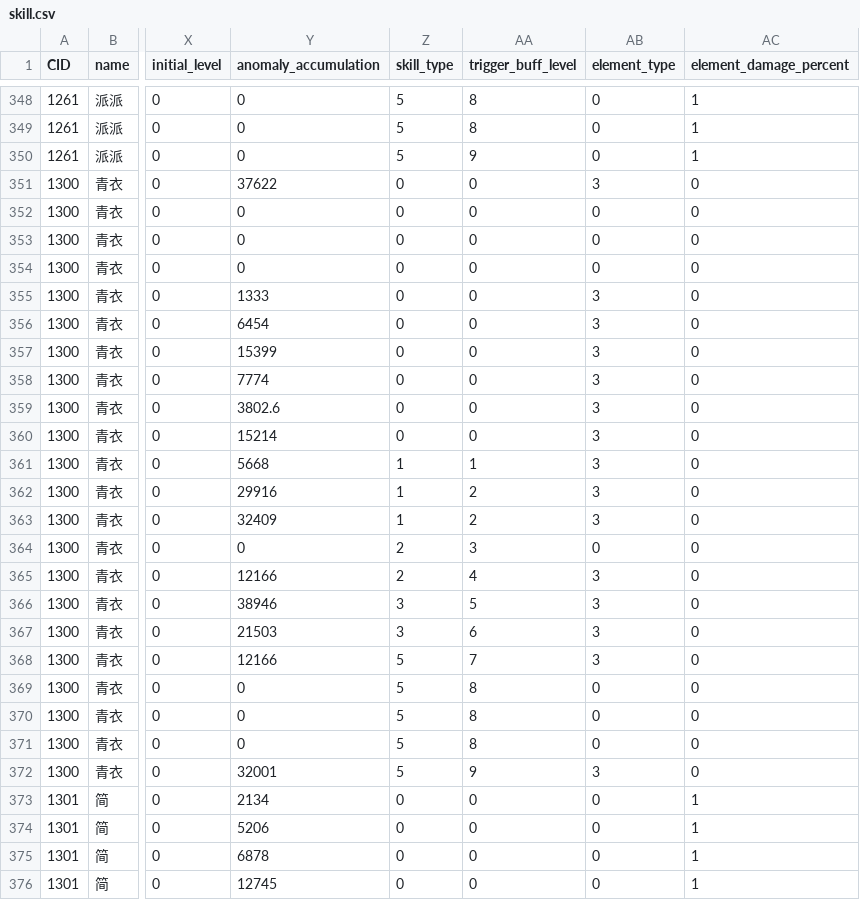
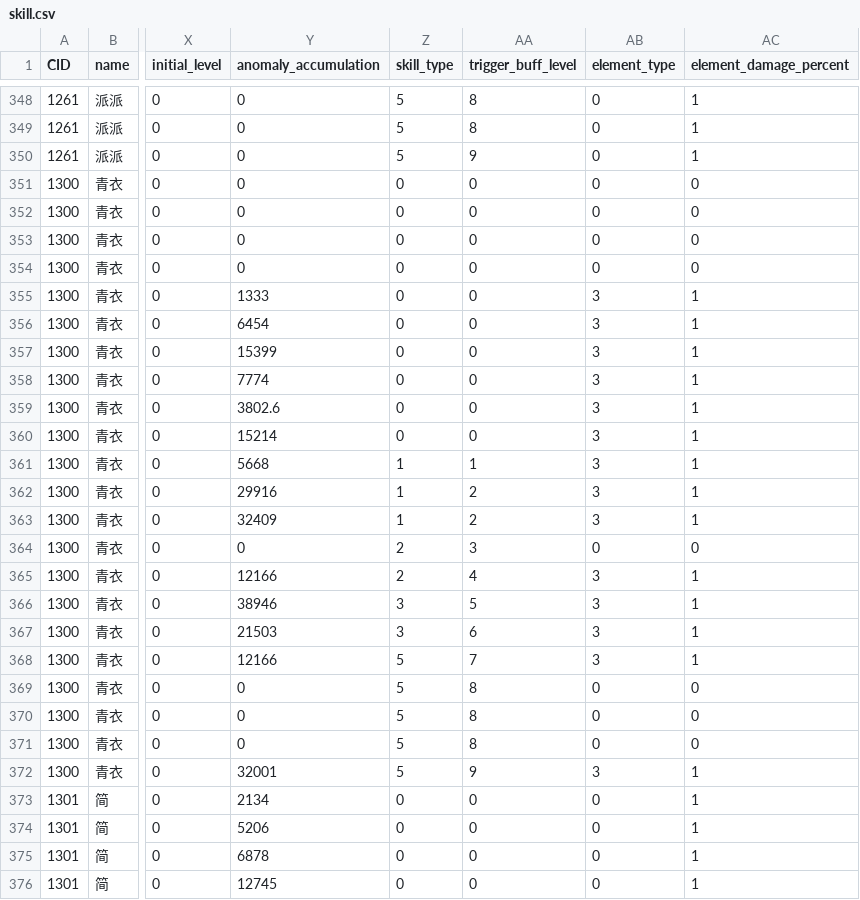
Before and after one commit to h1531095/ZSim, a CSV file: data/skill.csv, drawn as a sheet; only a part is shown, gaps mark what is left out; the diff covers the shown part only; the diff names each change by its address in the sheet, - before the commit and + after, or states it on an @@ line.

```diff
--- a/data/skill.csv
+++ b/data/skill.csv
-Y351 (anomaly_accumulation): 37622
+Y351 (anomaly_accumulation): 0
-AB351 (element_type): 3
+AB351 (element_type): 0
-AC355:AC363 (element_damage_percent): 0
+AC355:AC363 (element_damage_percent): 1
-AC365:AC368 (element_damage_percent): 0
+AC365:AC368 (element_damage_percent): 1
-AC372 (element_damage_percent): 0
+AC372 (element_damage_percent): 1
```
Also changed, not shown: 9 edited cells elsewhere in this file, 7 other files.
